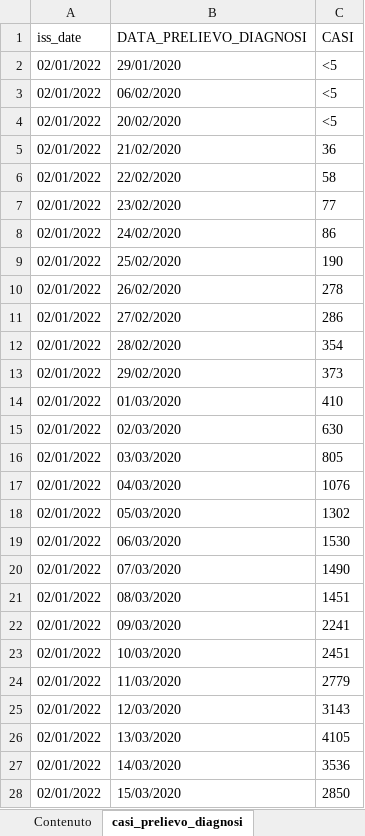
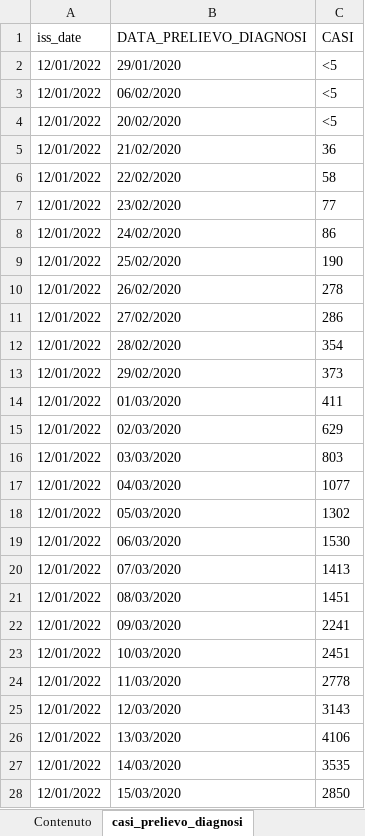
Before and after one commit to aidinattar/COVID-19, an Excel workbook: ISS/covid_19-iss.xlsx, sheet casi_prelievo_diagnosi, drawn as a sheet; only a part is shown; values as stored, in another font and other column widths than the file's, no borders; the diff covers the shown part only; the diff names each change by its address in the sheet, - before the commit and + after, or states it on an @@ line.

```diff
--- a/ISS/covid_19-iss.xlsx (sheet casi_prelievo_diagnosi)
+++ b/ISS/covid_19-iss.xlsx (sheet casi_prelievo_diagnosi)
-A2:A28 (iss_date): 02/01/2022
+A2:A28 (iss_date): 12/01/2022
-C14 (CASI): 410
+C14 (CASI): 411
-C15 (CASI): 630
+C15 (CASI): 629
-C16 (CASI): 805
+C16 (CASI): 803
-C17 (CASI): 1076
+C17 (CASI): 1077
-C20 (CASI): 1490
+C20 (CASI): 1413
-C24 (CASI): 2779
+C24 (CASI): 2778
-C26 (CASI): 4105
+C26 (CASI): 4106
-C27 (CASI): 3536
+C27 (CASI): 3535
```
Also changed, not shown: 11 added rows, 1 removed row and 1079 edited cells elsewhere in this sheet, sheet casi_inizio_sintomi_sint, sheet casi_inizio_sintomi, sheet ricoveri, sheet stato_clinico, sheet decessi, sheet casi_provincie, 2 more sheets, 1 other file.
